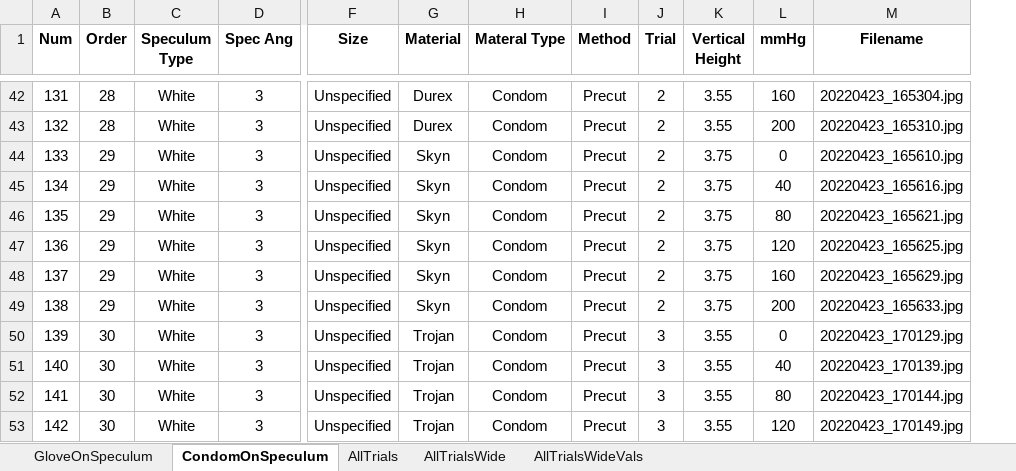
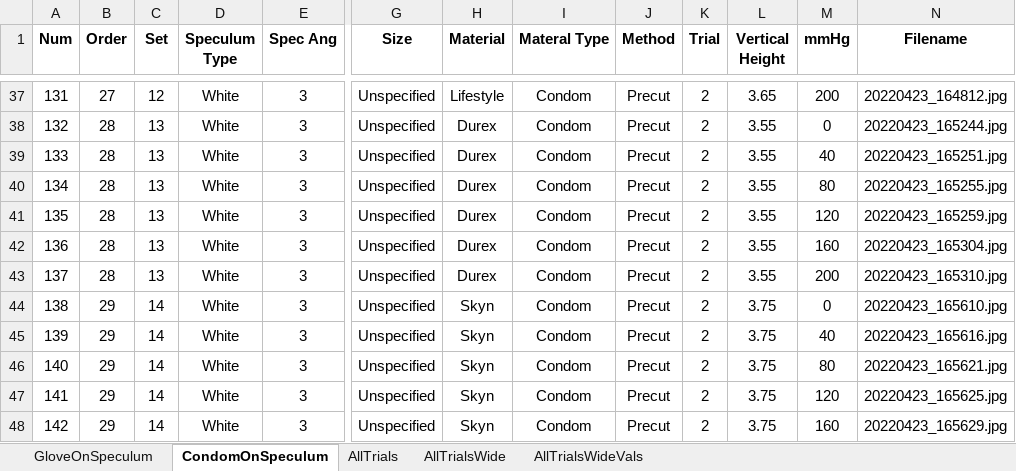
Before and after one commit to ryerrabelli/SpeculumAnalysis, an Excel workbook: data/01_raw/SpeculumTrialData.xlsx, sheet CondomOnSpeculum, drawn as a sheet; only a part is shown, gaps mark what is left out; values as stored, in another font and other column widths than the file's, no borders; conditional formats not drawn; addresses are those after the commit; the diff covers the shown part only; the diff names each change by its address in the sheet, - before the commit and + after, or states it on an @@ line.

```diff
--- a/data/01_raw/SpeculumTrialData.xlsx (sheet CondomOnSpeculum)
+++ b/data/01_raw/SpeculumTrialData.xlsx (sheet CondomOnSpeculum)
+column C (Set), rows 37-48: 12 | 13 | 13 | 13 | 13 | 13 | 13 | 14 | 14 | 14 | 14 | 14
-B37 (Order): 28
+B37 (Order): 27
-H37 (Material): Durex
+H37 (Material): Lifestyle
-L37 (Vertical Height): 3.55
+L37 (Vertical Height): 3.65
-M37 (mmHg): 160
+M37 (mmHg): 200
-N37 (Filename): 20220423_165304.jpg
+N37 (Filename): 20220423_164812.jpg
-M38 (mmHg): 200
+M38 (mmHg): 0
-N38 (Filename): 20220423_165310.jpg
+N38 (Filename): 20220423_165244.jpg
-B39:B43 (Order): 29
+B39:B43 (Order): 28
-H39:H43 (Material): Skyn
+H39:H43 (Material): Durex
-L39:L43 (Vertical Height): 3.75
+L39:L43 (Vertical Height): 3.55
-M39 (mmHg): 0
+M39 (mmHg): 40
-N39 (Filename): 20220423_165610.jpg
+N39 (Filename): 20220423_165251.jpg
-M40 (mmHg): 40
+M40 (mmHg): 80
-N40 (Filename): 20220423_165616.jpg
+N40 (Filename): 20220423_165255.jpg
-M41 (mmHg): 80
+M41 (mmHg): 120
-N41 (Filename): 20220423_165621.jpg
+N41 (Filename): 20220423_165259.jpg
-M42 (mmHg): 120
+M42 (mmHg): 160
-N42 (Filename): 20220423_165625.jpg
+N42 (Filename): 20220423_165304.jpg
-M43 (mmHg): 160
+M43 (mmHg): 200
-N43 (Filename): 20220423_165629.jpg
+N43 (Filename): 20220423_165310.jpg
-M44 (mmHg): 200
+M44 (mmHg): 0
-N44 (Filename): 20220423_165633.jpg
+N44 (Filename): 20220423_165610.jpg
-B45:B48 (Order): 30
+B45:B48 (Order): 29
-H45:H48 (Material): Trojan
+H45:H48 (Material): Skyn
-K45:K48 (Trial): 3
+K45:K48 (Trial): 2
-L45:L48 (Vertical Height): 3.55
+L45:L48 (Vertical Height): 3.75
-M45 (mmHg): 0
+M45 (mmHg): 40
-N45 (Filename): 20220423_170129.jpg
+N45 (Filename): 20220423_165616.jpg
-M46 (mmHg): 40
+M46 (mmHg): 80
-N46 (Filename): 20220423_170139.jpg
+N46 (Filename): 20220423_165621.jpg
-M47 (mmHg): 80
+M47 (mmHg): 120
-N47 (Filename): 20220423_170144.jpg
+N47 (Filename): 20220423_165625.jpg
-M48 (mmHg): 120
+M48 (mmHg): 160
-N48 (Filename): 20220423_170149.jpg
+N48 (Filename): 20220423_165629.jpg
```
Also changed, not shown: 5 added rows, 5 removed rows and 342 edited cells elsewhere in this sheet, sheet AllTrials, sheet AllTrialsWideVals, sheet AllTrialsWide, sheet GloveOnSpeculum, formulas that keep their value, data/03_processed/combined_df_long.xlsx, data/03_processed/combined_df_multiindex.xlsx, 36 other files.
